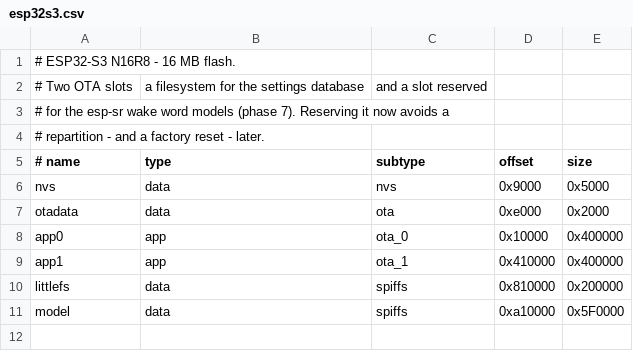
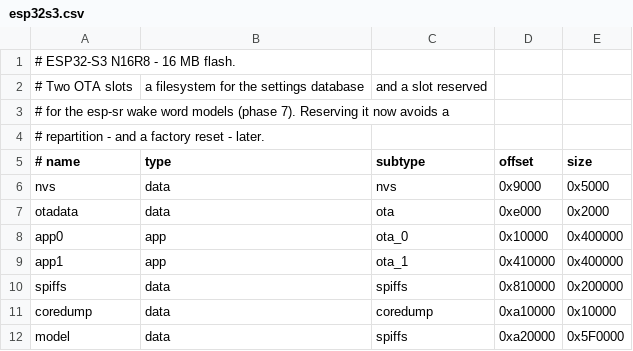
Before and after one commit to RuVl/SmartLamps, a CSV file: partitions/esp32s3.csv, drawn as a sheet.

Commit message:
fix: esp32s3.csv - фикс партиций для littlefs и добавление coredump раздела

```diff
--- a/partitions/esp32s3.csv
+++ b/partitions/esp32s3.csv
@@ -9,3 +9,4 @@ app0,       app,  ota_0,    0x10000,  0x400000
 app1,       app,  ota_1,    0x410000, 0x400000
-littlefs,   data, spiffs,   0x810000, 0x200000
-model,      data, spiffs,   0xa10000, 0x5F0000
+spiffs,     data, spiffs,   0x810000, 0x200000
+coredump,   data, coredump, 0xa10000, 0x10000
+model,      data, spiffs,   0xa20000, 0x5F0000
```
